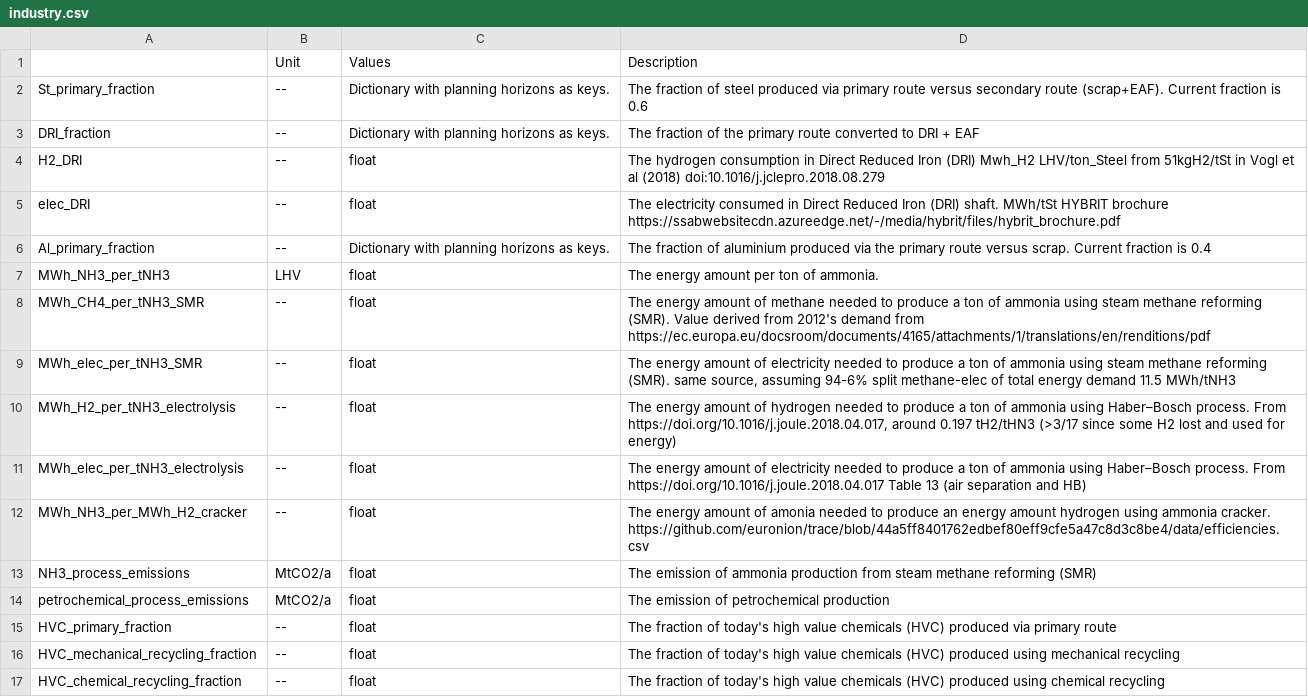
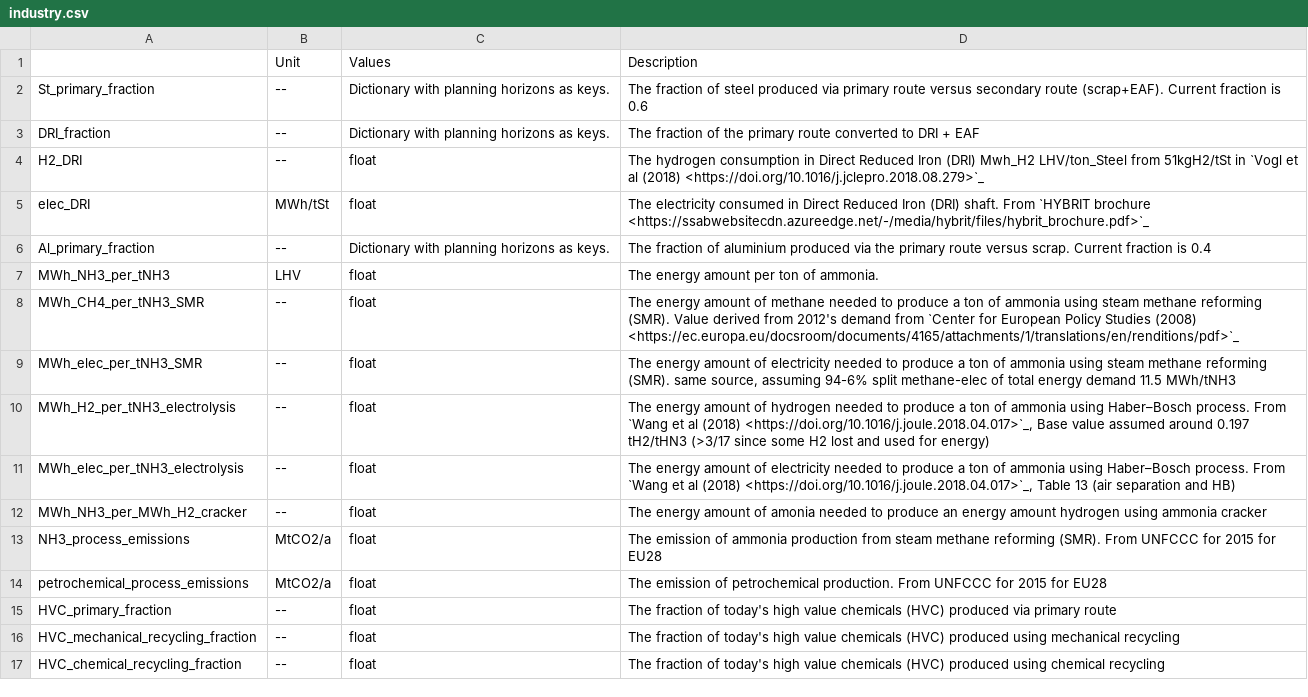
Before and after one commit to PyPSA/pypsa-eur, a CSV file: doc/configtables/industry.csv, drawn as a sheet; only a part is shown; the diff covers the shown part only.

```diff
--- a/doc/configtables/industry.csv
+++ b/doc/configtables/industry.csv
@@ -3,3 +3,3 @@ St_primary_fraction,--,Dictionary with planning horizons as keys.,The fraction o
 DRI_fraction,--,Dictionary with planning horizons as keys.,The fraction of the primary route converted to DRI + EAF
-H2_DRI,--,float,The hydrogen consumption in Direct Reduced Iron (DRI)  Mwh_H2 LHV/ton_Steel from 51kgH2/tSt in Vogl et al (2018) doi:10.1016/j.jclepro.2018.08.279
-elec_DRI,--,float,The electricity consumed in Direct Reduced Iron (DRI) shaft. MWh/tSt HYBRIT brochure https://ssabwebsitecdn.azureedge.net/-/media/hybrit/files/hybrit_brochure.pdf
+H2_DRI,--,float,The hydrogen consumption in Direct Reduced Iron (DRI)  Mwh_H2 LHV/ton_Steel from 51kgH2/tSt in `Vogl et al (2018) <https://doi.org/10.1016/j.jclepro.2018.08.279>`_
+elec_DRI,MWh/tSt,float,The electricity consumed in Direct Reduced Iron (DRI) shaft. From `HYBRIT brochure <https://ssabwebsitecdn.azureedge.net/-/media/hybrit/files/hybrit_brochure.pdf>`_
@@ -7,9 +7,9 @@ Al_primary_fraction,--,Dictionary with planning horizons as keys.,The fraction o
 MWh_NH3_per_tNH3,LHV,float,The energy amount per ton of ammonia.
-MWh_CH4_per_tNH3_SMR,--,float,The energy amount of methane needed to produce a ton of ammonia using steam methane reforming (SMR). Value derived from 2012's demand from https://ec.europa.eu/docsroom/documents/4165/attachments/1/translations/en/renditions/pdf
+MWh_CH4_per_tNH3_SMR,--,float,The energy amount of methane needed to produce a ton of ammonia using steam methane reforming (SMR). Value derived from 2012's demand from `Center for European Policy Studies (2008) <https://ec.europa.eu/docsroom/documents/4165/attachments/1/translations/en/renditions/pdf>`_
 MWh_elec_per_tNH3_SMR,--,float,"The energy amount of electricity needed to produce a ton of ammonia using steam methane reforming (SMR). same source, assuming 94-6% split methane-elec of total energy demand 11.5 MWh/tNH3"
-MWh_H2_per_tNH3_electrolysis,--,float,"The energy amount of hydrogen needed to produce a ton of ammonia using Haber–Bosch process. From https://doi.org/10.1016/j.joule.2018.04.017, around 0.197 tH2/tHN3 (>3/17 since some H2 lost and used for energy)"
-MWh_elec_per_tNH3_electrolysis,--,float,The energy amount of electricity needed to produce a ton of ammonia using Haber–Bosch process. From https://doi.org/10.1016/j.joule.2018.04.017 Table 13 (air separation and HB)
-MWh_NH3_per_MWh_H2_cracker,--,float,The energy amount of amonia needed to produce an energy amount hydrogen using ammonia cracker. https://github.com/euronion/trace/blob/44a5ff8401762edbef80eff9cfe5a47c8d3c8be4/data/efficiencies.csv
-NH3_process_emissions,MtCO2/a,float,The emission of ammonia production from steam methane reforming (SMR)
-petrochemical_process_emissions,MtCO2/a,float,The emission of petrochemical production
+MWh_H2_per_tNH3_electrolysis,--,float,"The energy amount of hydrogen needed to produce a ton of ammonia using Haber–Bosch process. From  `Wang et al (2018) <https://doi.org/10.1016/j.joule.2018.04.017>`_, Base value assumed around 0.197 tH2/tHN3 (>3/17 since some H2 lost and used for energy)"
+MWh_elec_per_tNH3_electrolysis,--,float,"The energy amount of electricity needed to produce a ton of ammonia using Haber–Bosch process. From  `Wang et al (2018) <https://doi.org/10.1016/j.joule.2018.04.017>`_, Table 13 (air separation and HB)"
+MWh_NH3_per_MWh_H2_cracker,--,float,The energy amount of amonia needed to produce an energy amount hydrogen using ammonia cracker
+NH3_process_emissions,MtCO2/a,float,The emission of ammonia production from steam methane reforming (SMR). From UNFCCC for 2015 for EU28
+petrochemical_process_emissions,MtCO2/a,float,The emission of petrochemical production. From UNFCCC for 2015 for EU28
 HVC_primary_fraction,--,float,The fraction of today's high value chemicals (HVC) produced via primary route
```
Also changed, not shown: 19 edited cells elsewhere in this file, doc/configtables/electricity.csv, doc/configtables/sector.csv, 3 other files.
